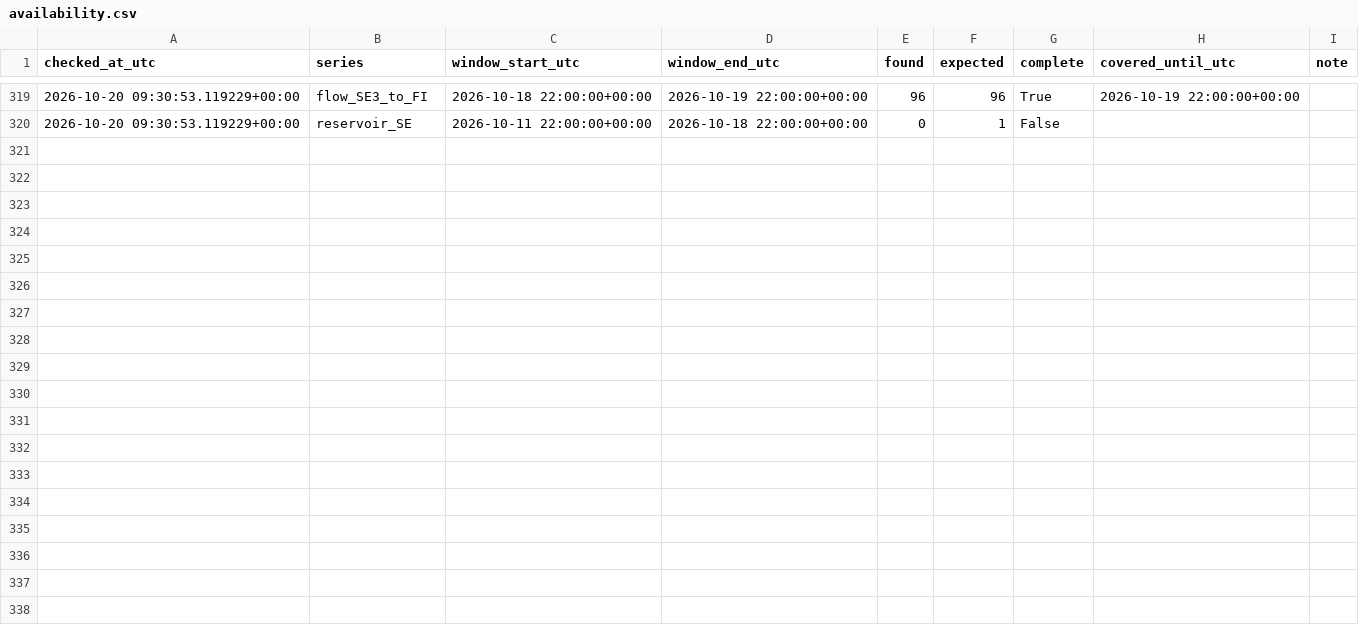
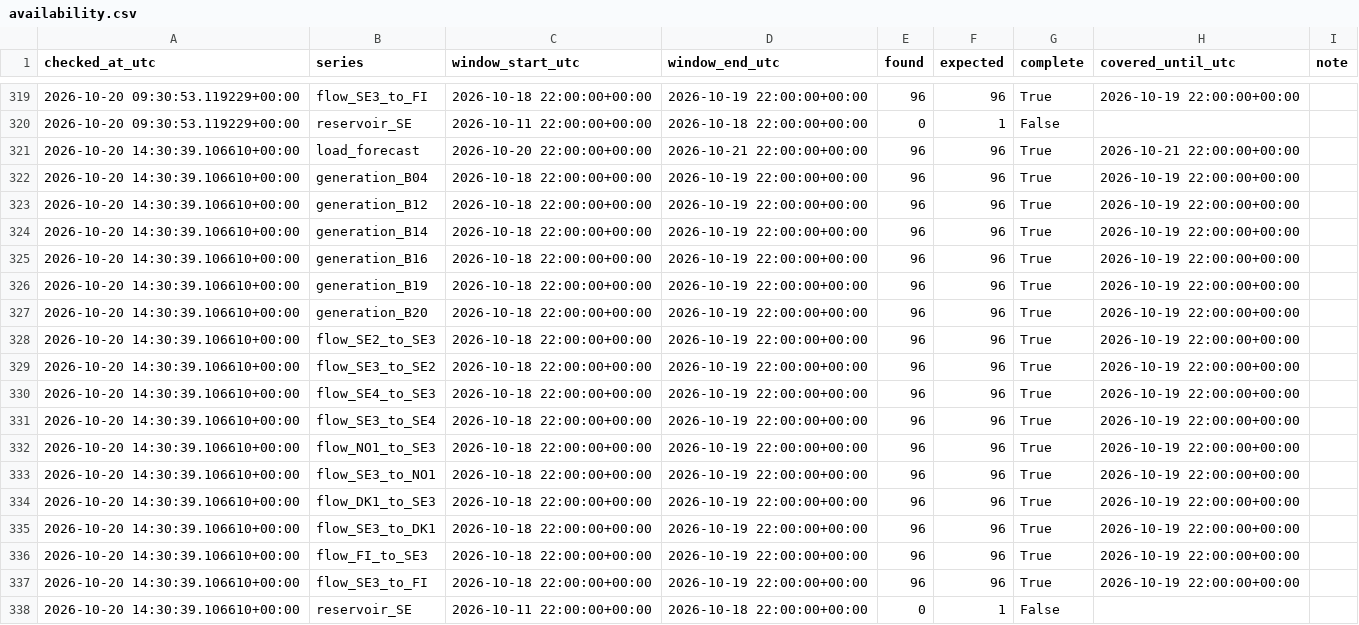
Before and after one commit to Hossain007Bhuiyan/se3-electricity-forecast, a CSV file: availability.csv, drawn as a sheet; only a part is shown, gaps mark what is left out; the diff names each change by its address in the sheet, - before the commit and + after, or states it on an @@ line.

```diff
--- a/availability.csv
+++ b/availability.csv
+row 321: 2026-10-20 14:30:39.106610+00:00 | load_forecast | 2026-10-20 22:00:00+00:00 | 2026-10-21 22:00:00+00:00 | 96 | 96 | True | 2026-10-21 22:00:00+00:00
+row 322: 2026-10-20 14:30:39.106610+00:00 | generation_B04 | 2026-10-18 22:00:00+00:00 | 2026-10-19 22:00:00+00:00 | 96 | 96 | True | 2026-10-19 22:00:00+00:00
+row 323: 2026-10-20 14:30:39.106610+00:00 | generation_B12 | 2026-10-18 22:00:00+00:00 | 2026-10-19 22:00:00+00:00 | 96 | 96 | True | 2026-10-19 22:00:00+00:00
+row 324: 2026-10-20 14:30:39.106610+00:00 | generation_B14 | 2026-10-18 22:00:00+00:00 | 2026-10-19 22:00:00+00:00 | 96 | 96 | True | 2026-10-19 22:00:00+00:00
+row 325: 2026-10-20 14:30:39.106610+00:00 | generation_B16 | 2026-10-18 22:00:00+00:00 | 2026-10-19 22:00:00+00:00 | 96 | 96 | True | 2026-10-19 22:00:00+00:00
+row 326: 2026-10-20 14:30:39.106610+00:00 | generation_B19 | 2026-10-18 22:00:00+00:00 | 2026-10-19 22:00:00+00:00 | 96 | 96 | True | 2026-10-19 22:00:00+00:00
+row 327: 2026-10-20 14:30:39.106610+00:00 | generation_B20 | 2026-10-18 22:00:00+00:00 | 2026-10-19 22:00:00+00:00 | 96 | 96 | True | 2026-10-19 22:00:00+00:00
+row 328: 2026-10-20 14:30:39.106610+00:00 | flow_SE2_to_SE3 | 2026-10-18 22:00:00+00:00 | 2026-10-19 22:00:00+00:00 | 96 | 96 | True | 2026-10-19 22:00:00+00:00
+row 329: 2026-10-20 14:30:39.106610+00:00 | flow_SE3_to_SE2 | 2026-10-18 22:00:00+00:00 | 2026-10-19 22:00:00+00:00 | 96 | 96 | True | 2026-10-19 22:00:00+00:00
+row 330: 2026-10-20 14:30:39.106610+00:00 | flow_SE4_to_SE3 | 2026-10-18 22:00:00+00:00 | 2026-10-19 22:00:00+00:00 | 96 | 96 | True | 2026-10-19 22:00:00+00:00
+row 331: 2026-10-20 14:30:39.106610+00:00 | flow_SE3_to_SE4 | 2026-10-18 22:00:00+00:00 | 2026-10-19 22:00:00+00:00 | 96 | 96 | True | 2026-10-19 22:00:00+00:00
+row 332: 2026-10-20 14:30:39.106610+00:00 | flow_NO1_to_SE3 | 2026-10-18 22:00:00+00:00 | 2026-10-19 22:00:00+00:00 | 96 | 96 | True | 2026-10-19 22:00:00+00:00
+row 333: 2026-10-20 14:30:39.106610+00:00 | flow_SE3_to_NO1 | 2026-10-18 22:00:00+00:00 | 2026-10-19 22:00:00+00:00 | 96 | 96 | True | 2026-10-19 22:00:00+00:00
+row 334: 2026-10-20 14:30:39.106610+00:00 | flow_DK1_to_SE3 | 2026-10-18 22:00:00+00:00 | 2026-10-19 22:00:00+00:00 | 96 | 96 | True | 2026-10-19 22:00:00+00:00
+row 335: 2026-10-20 14:30:39.106610+00:00 | flow_SE3_to_DK1 | 2026-10-18 22:00:00+00:00 | 2026-10-19 22:00:00+00:00 | 96 | 96 | True | 2026-10-19 22:00:00+00:00
+row 336: 2026-10-20 14:30:39.106610+00:00 | flow_FI_to_SE3 | 2026-10-18 22:00:00+00:00 | 2026-10-19 22:00:00+00:00 | 96 | 96 | True | 2026-10-19 22:00:00+00:00
+row 337: 2026-10-20 14:30:39.106610+00:00 | flow_SE3_to_FI | 2026-10-18 22:00:00+00:00 | 2026-10-19 22:00:00+00:00 | 96 | 96 | True | 2026-10-19 22:00:00+00:00
+row 338: 2026-10-20 14:30:39.106610+00:00 | reservoir_SE | 2026-10-11 22:00:00+00:00 | 2026-10-18 22:00:00+00:00 | 0 | 1 | False
```
